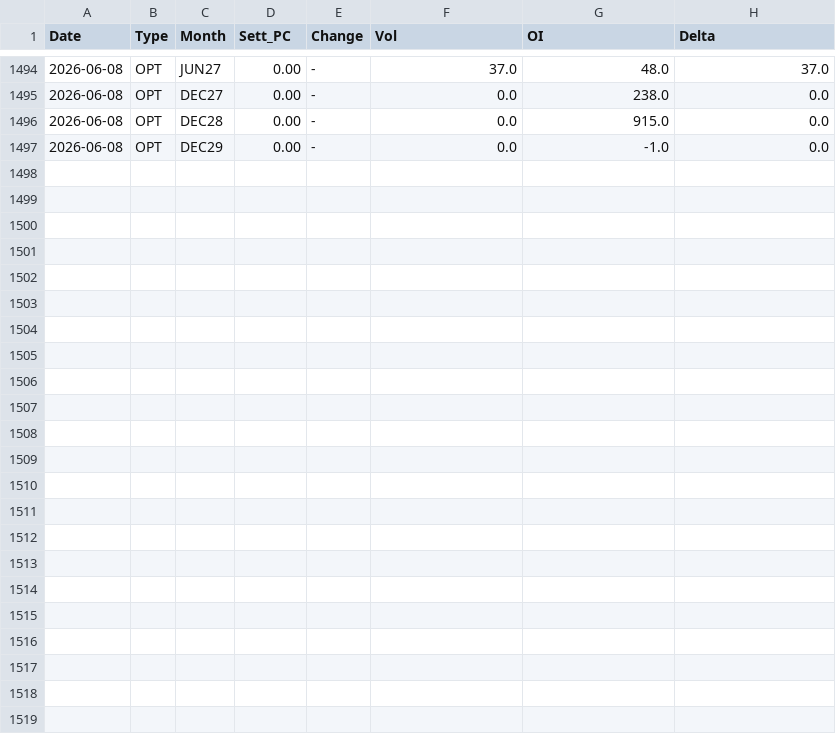
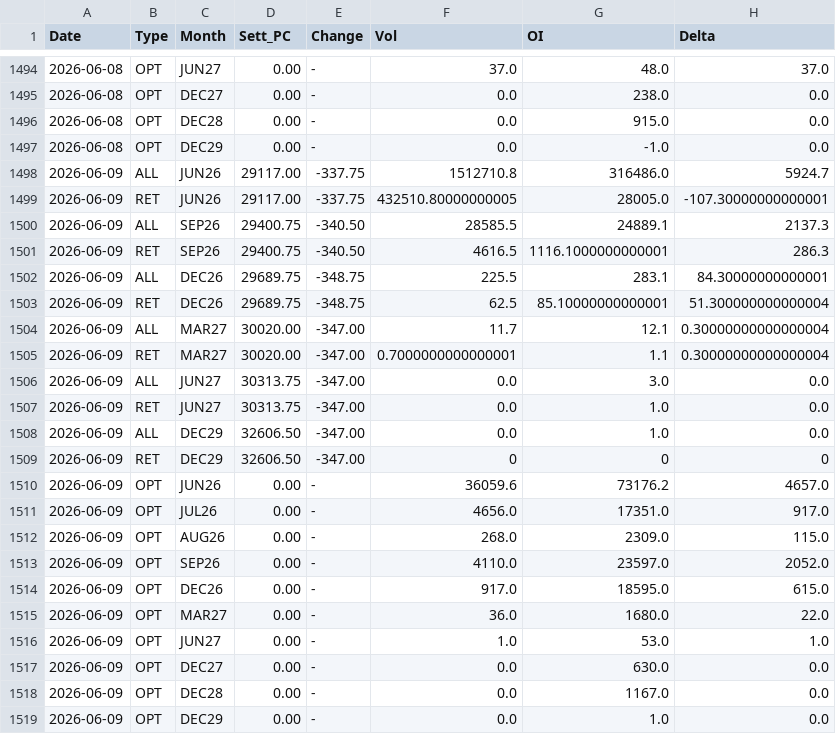
Before and after one commit to jianhuaa/fx-telegram-bot, a CSV file: nasdaq_history.csv, drawn as a sheet; only a part is shown, gaps mark what is left out.

```diff
--- a/nasdaq_history.csv
+++ b/nasdaq_history.csv
@@ -1497 +1497,23 @@ Date,Type,Month,Sett_PC,Change,Vol,OI,Delta
 2026-06-08,OPT,DEC29,0.00,-,0.0,-1.0,0.0
+2026-06-09,ALL,JUN26,29117.00,-337.75,1512710.8,316486.0,5924.7
+2026-06-09,RET,JUN26,29117.00,-337.75,432510.80000000005,28005.0,-107.30000000000001
+2026-06-09,ALL,SEP26,29400.75,-340.50,28585.5,24889.1,2137.3
+2026-06-09,RET,SEP26,29400.75,-340.50,4616.5,1116.1000000000001,286.3
+2026-06-09,ALL,DEC26,29689.75,-348.75,225.5,283.1,84.30000000000001
+2026-06-09,RET,DEC26,29689.75,-348.75,62.5,85.10000000000001,51.300000000000004
+2026-06-09,ALL,MAR27,30020.00,-347.00,11.7,12.1,0.30000000000000004
+2026-06-09,RET,MAR27,30020.00,-347.00,0.7000000000000001,1.1,0.30000000000000004
+2026-06-09,ALL,JUN27,30313.75,-347.00,0.0,3.0,0.0
+2026-06-09,RET,JUN27,30313.75,-347.00,0.0,1.0,0.0
+2026-06-09,ALL,DEC29,32606.50,-347.00,0.0,1.0,0.0
+2026-06-09,RET,DEC29,32606.50,-347.00,0,0,0
+2026-06-09,OPT,JUN26,0.00,-,36059.6,73176.2,4657.0
+2026-06-09,OPT,JUL26,0.00,-,4656.0,17351.0,917.0
+2026-06-09,OPT,AUG26,0.00,-,268.0,2309.0,115.0
+2026-06-09,OPT,SEP26,0.00,-,4110.0,23597.0,2052.0
+2026-06-09,OPT,DEC26,0.00,-,917.0,18595.0,615.0
+2026-06-09,OPT,MAR27,0.00,-,36.0,1680.0,22.0
+2026-06-09,OPT,JUN27,0.00,-,1.0,53.0,1.0
+2026-06-09,OPT,DEC27,0.00,-,0.0,630.0,0.0
+2026-06-09,OPT,DEC28,0.00,-,0.0,1167.0,0.0
+2026-06-09,OPT,DEC29,0.00,-,0.0,1.0,0.0
```
Also changed, not shown: bitcoin_history.csv, russell_history.csv, 3 other files.
